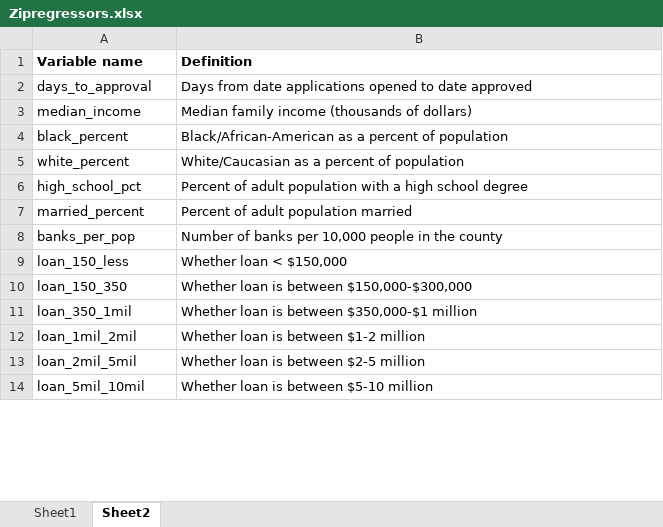
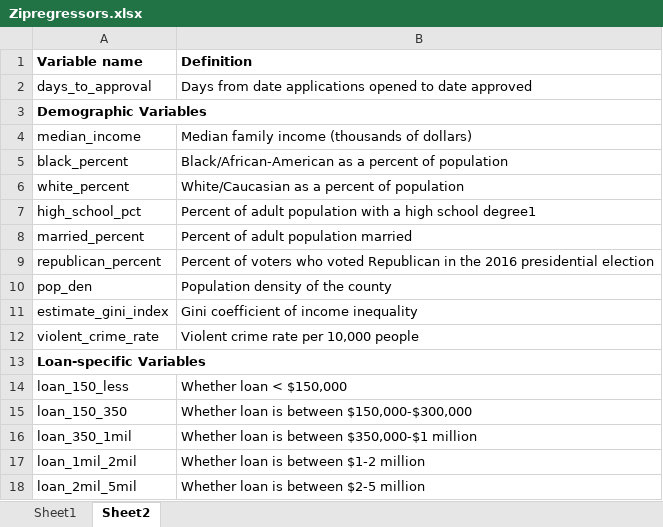
Before and after one commit to jq4225/pppdata, an Excel workbook: COVIDPPP/Zipregressors.xlsx, sheet Sheet2, drawn as a sheet; only a part is shown; the shorter side is filled out with more unchanged rows; values as stored, in another font and other column widths than the file's, no borders; removed rows and columns are numbered as before the commit, all else as after; the diff covers the shown part only; the diff names each change by its address in the sheet, - before the commit and + after, or states it on an @@ line.

Commit message:
updating tables

```diff
--- a/COVIDPPP/Zipregressors.xlsx (sheet Sheet2)
+++ b/COVIDPPP/Zipregressors.xlsx (sheet Sheet2)
+row 3: Demographic Variables
-B7 (Definition): …high school degree
+B7 (Definition): …high school degree1
-row 8: banks_per_pop | Number of banks per 10,000 people in the county
+row 9: republican_percent | Percent of voters who voted Republican in the 2016 presidential election
+row 10: pop_den | Population density of the county
@@ row 31 moved to row 11: estimate_gini_index @@
@@ row 32 moved to row 12: violent_crime_rate @@
+row 13: Loan-specific Variables
```
Also changed, not shown: 4 added rows, 2 removed rows and 7 moved rows elsewhere in this sheet, sheet Sheet1, COVIDPPP/descriptives.xlsx, 2 other files.
